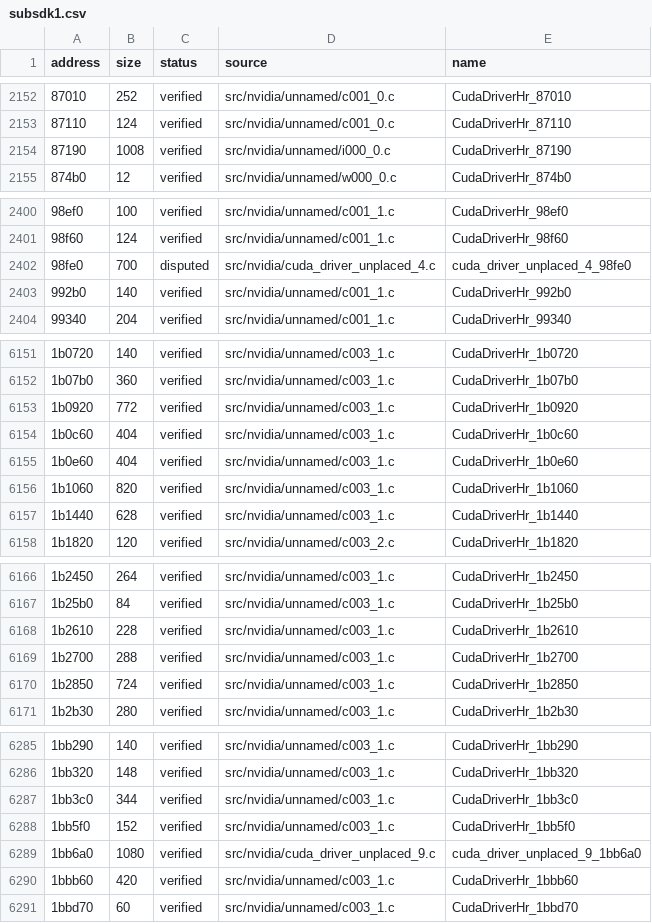
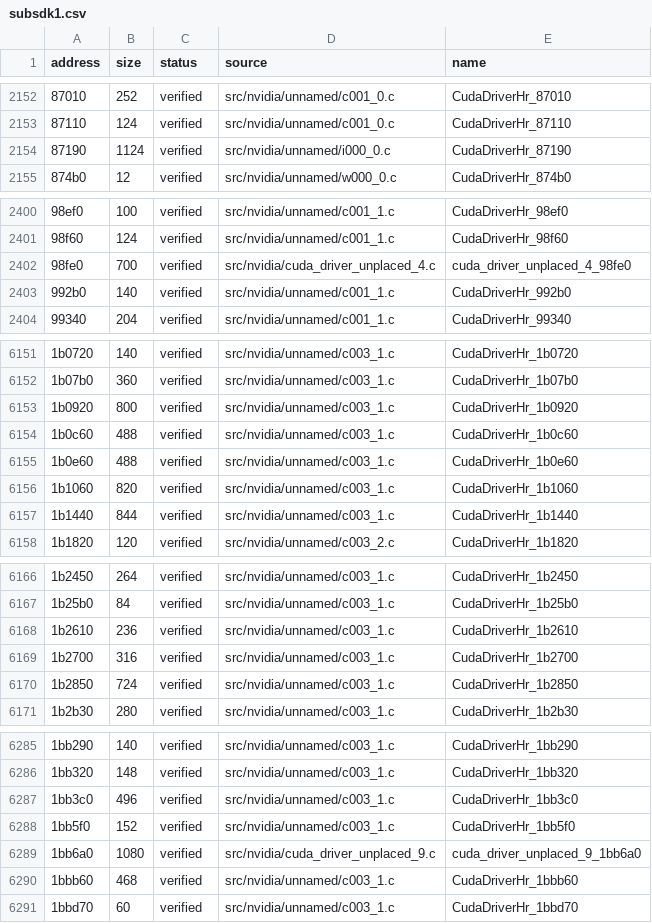
Before and after one commit to Tokaroy/fefw, a CSV file: data/ledger/subsdk1.csv, drawn as a sheet; only a part is shown, gaps mark what is left out; the diff covers the shown part only; the diff names each change by its address in the sheet, - before the commit and + after, or states it on an @@ line.

```diff
--- a/data/ledger/subsdk1.csv
+++ b/data/ledger/subsdk1.csv
-B2154 (size): 1008
+B2154 (size): 1124
-C2402 (status): disputed
+C2402 (status): verified
-B6153 (size): 772
+B6153 (size): 800
-B6154:B6155 (size): 404
+B6154:B6155 (size): 488
-B6157 (size): 628
+B6157 (size): 844
-B6168 (size): 228
+B6168 (size): 236
-B6169 (size): 288
+B6169 (size): 316
-B6287 (size): 344
+B6287 (size): 496
-B6290 (size): 420
+B6290 (size): 468
```
Also changed, not shown: 18 edited cells elsewhere in this file, data/ledger/subsdk2.csv, 28 other files.
